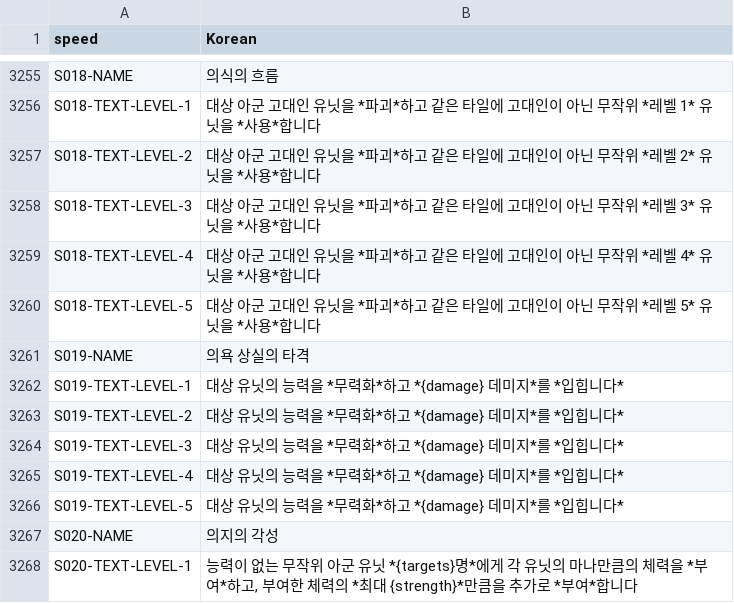
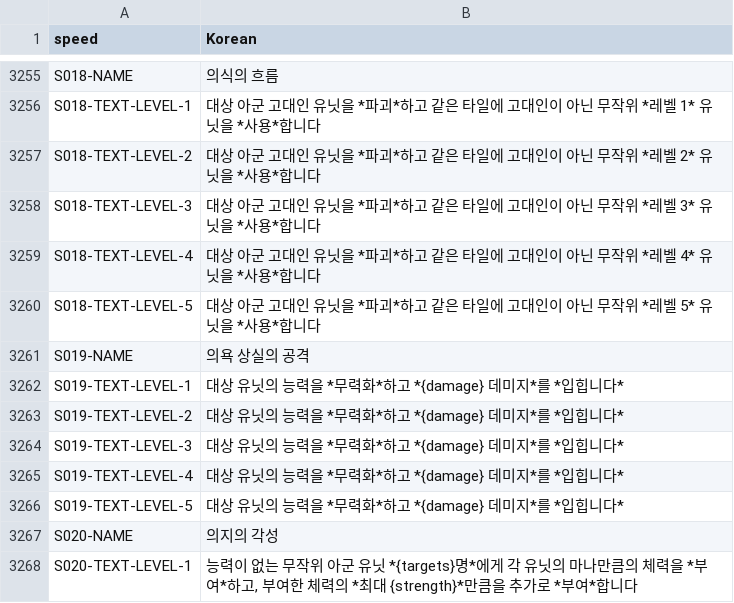
Before and after one commit to dvrp0/SBDynamicLocPatcher, a CSV file: localizations/korean-nonencrypted.csv, drawn as a sheet; only a part is shown, gaps mark what is left out.

```diff
--- a/localizations/korean-nonencrypted.csv
+++ b/localizations/korean-nonencrypted.csv
@@ -3436,3 +3436,3 @@ S018-TEXT-LEVEL-4,"대상 아군 고대인 유닛을 *파괴*하고 같은 타
 S018-TEXT-LEVEL-5,"대상 아군 고대인 유닛을 *파괴*하고 같은 타일에 고대인이 아닌 무작위 *레벨 5* 유닛을 *사용*합니다"
-S019-NAME,"의욕 상실의 타격"
+S019-NAME,"의욕 상실의 공격"
 S019-TEXT-LEVEL-1,"대상 유닛의 능력을 *무력화*하고 *{damage} 데미지*를 *입힙니다*"
```
Also changed, not shown: localizations/korean.csv.
